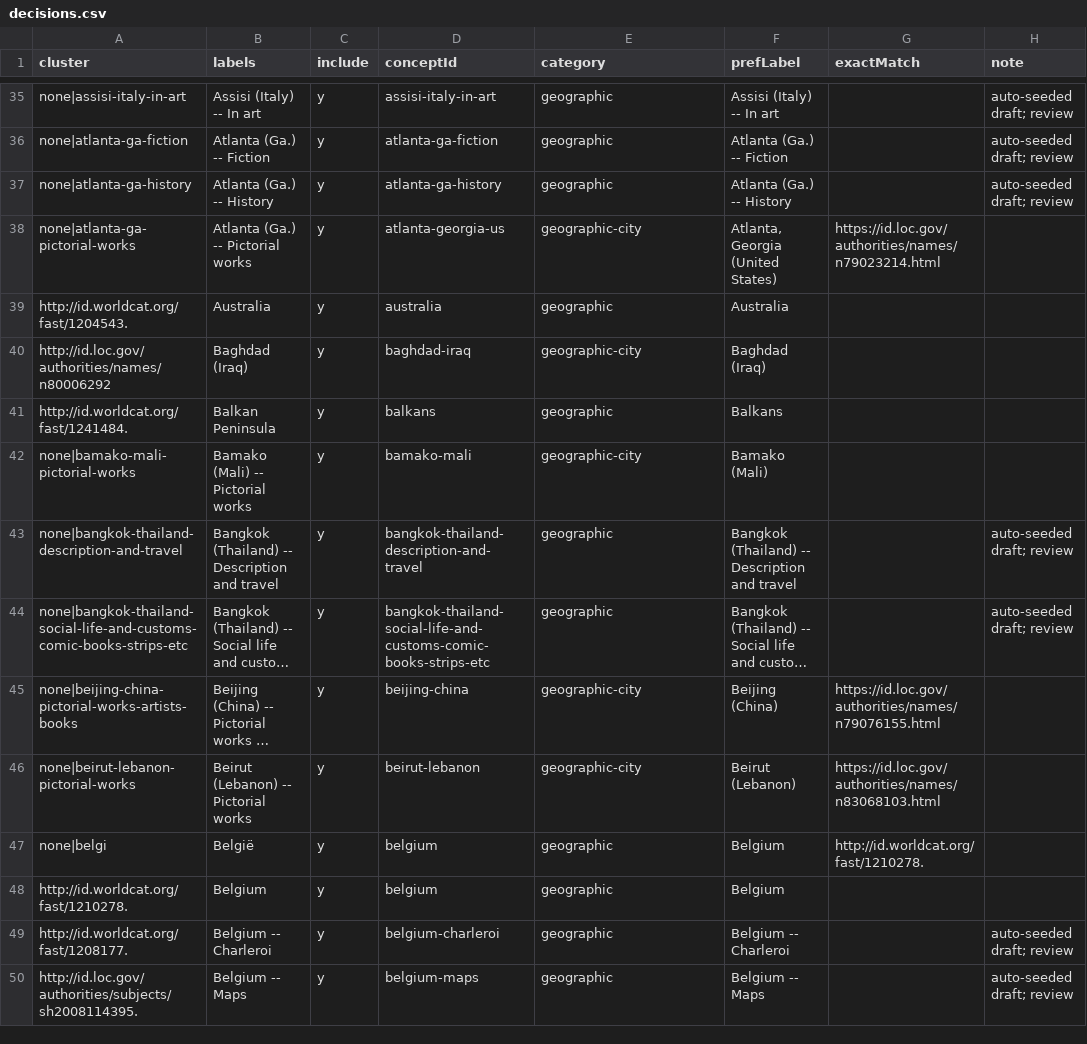
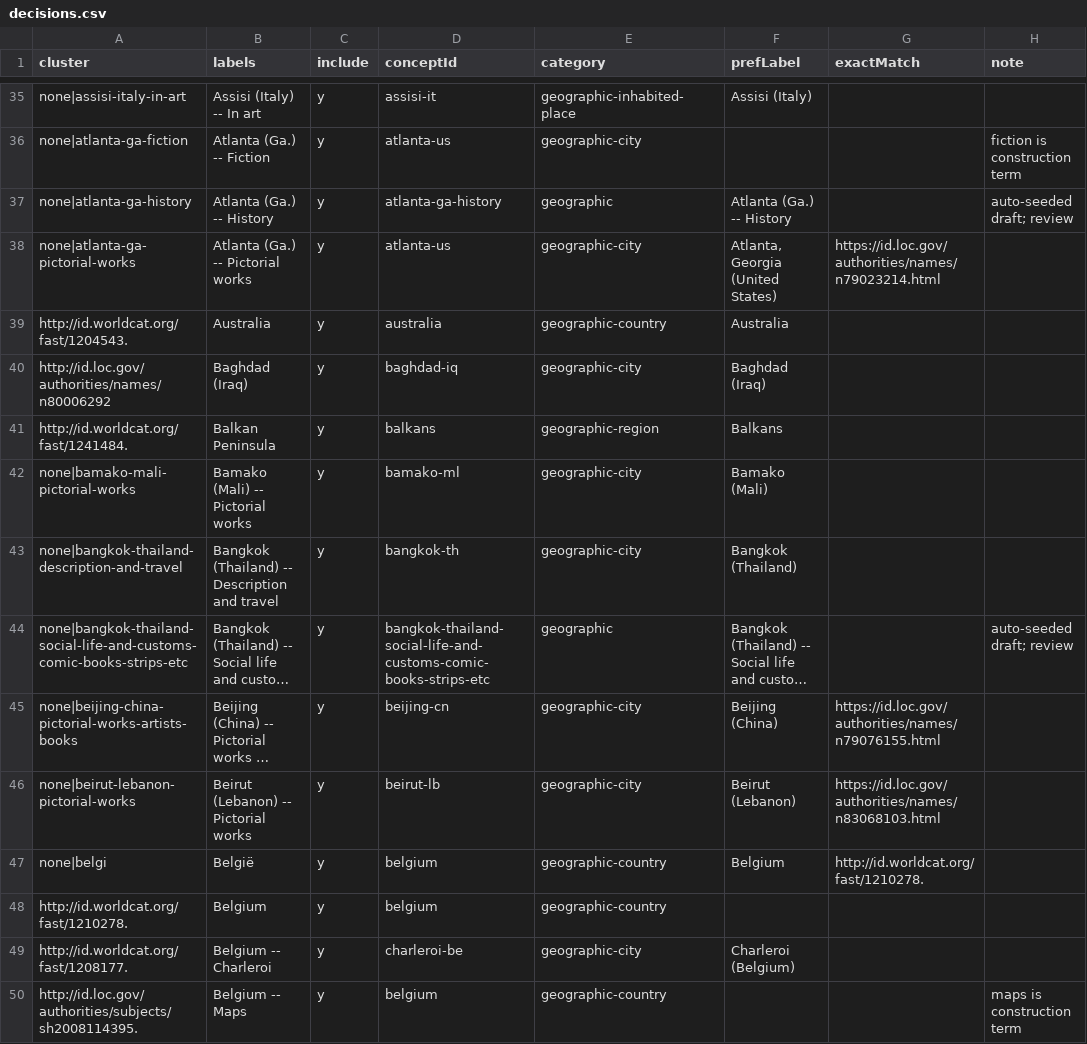
Before and after one commit to dkglab/artists-books, a CSV file: sources/subjects/decisions.csv, drawn as a sheet; only a part is shown, gaps mark what is left out; long unchanged cells end in …; the diff covers the shown part only; the diff names each change by its address in the sheet, - before the commit and + after, or states it on an @@ line.

Commit message:
continued working on subject decisions up to geographic terms starting with c

```diff
--- a/sources/subjects/decisions.csv
+++ b/sources/subjects/decisions.csv
-D35 (conceptId): assisi-italy-in-art
+D35 (conceptId): assisi-it
-E35 (category): geographic
+E35 (category): geographic-inhabited-place
-F35 (prefLabel): Assisi (Italy) -- In art
+F35 (prefLabel): Assisi (Italy)
-H35 (note): auto-seeded draft; review
+H35 (note): (empty)
-D36 (conceptId): atlanta-ga-fiction
+D36 (conceptId): atlanta-us
-E36 (category): geographic
+E36 (category): geographic-city
-F36 (prefLabel): Atlanta (Ga.) -- Fiction
+F36 (prefLabel): (empty)
-H36 (note): auto-seeded draft; review
+H36 (note): fiction is construction term
-D38 (conceptId): atlanta-georgia-us
+D38 (conceptId): atlanta-us
-E39 (category): geographic
+E39 (category): geographic-country
-D40 (conceptId): baghdad-iraq
+D40 (conceptId): baghdad-iq
-E41 (category): geographic
+E41 (category): geographic-region
-D42 (conceptId): bamako-mali
+D42 (conceptId): bamako-ml
-D43 (conceptId): bangkok-thailand-description-and-travel
+D43 (conceptId): bangkok-th
-E43 (category): geographic
+E43 (category): geographic-city
-F43 (prefLabel): Bangkok (Thailand) -- Description and travel
+F43 (prefLabel): Bangkok (Thailand)
-H43 (note): auto-seeded draft; review
+H43 (note): (empty)
-D45 (conceptId): beijing-china
+D45 (conceptId): beijing-cn
-D46 (conceptId): beirut-lebanon
+D46 (conceptId): beirut-lb
-E47:E48 (category): geographic
+E47:E48 (category): geographic-country
-F48 (prefLabel): Belgium
+F48 (prefLabel): (empty)
-D49 (conceptId): belgium-charleroi
+D49 (conceptId): charleroi-be
-E49 (category): geographic
+E49 (category): geographic-city
-F49 (prefLabel): Belgium -- Charleroi
+F49 (prefLabel): Charleroi (Belgium)
-H49 (note): auto-seeded draft; review
+H49 (note): (empty)
-D50 (conceptId): belgium-maps
+D50 (conceptId): belgium
-E50 (category): geographic
+E50 (category): geographic-country
-F50 (prefLabel): Belgium -- Maps
+F50 (prefLabel): (empty)
-H50 (note): auto-seeded draft; review
+H50 (note): maps is construction term
```
Also changed, not shown: 129 edited cells elsewhere in this file.
